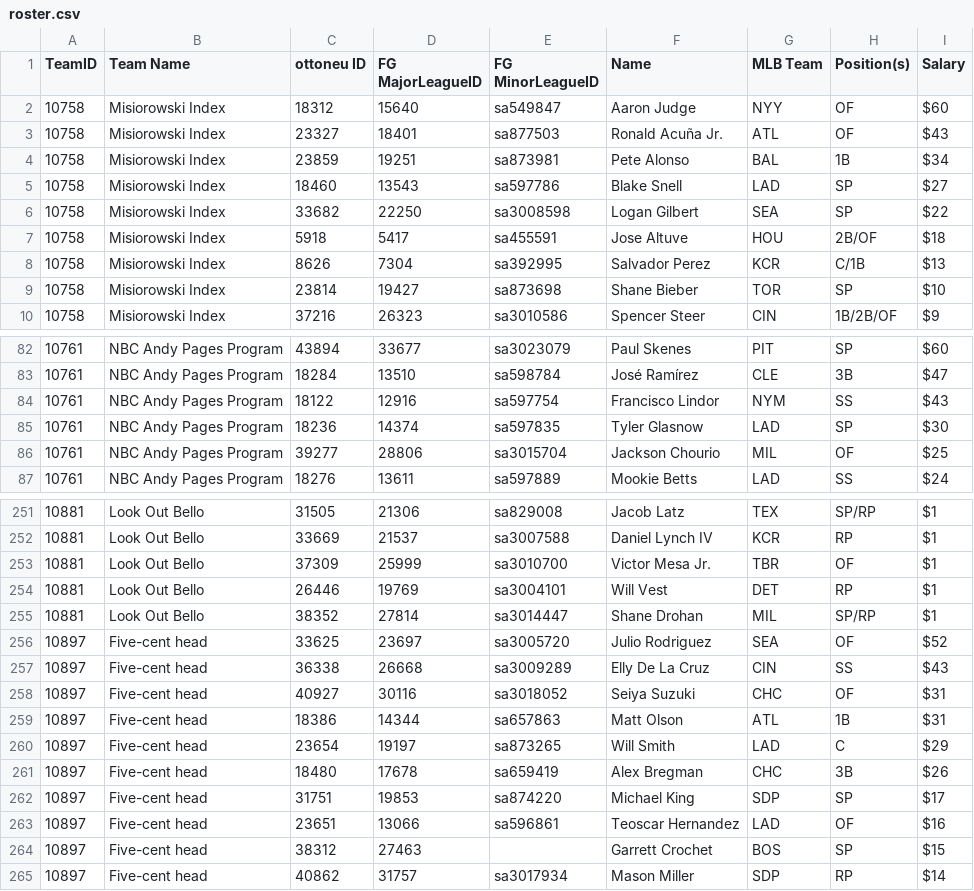
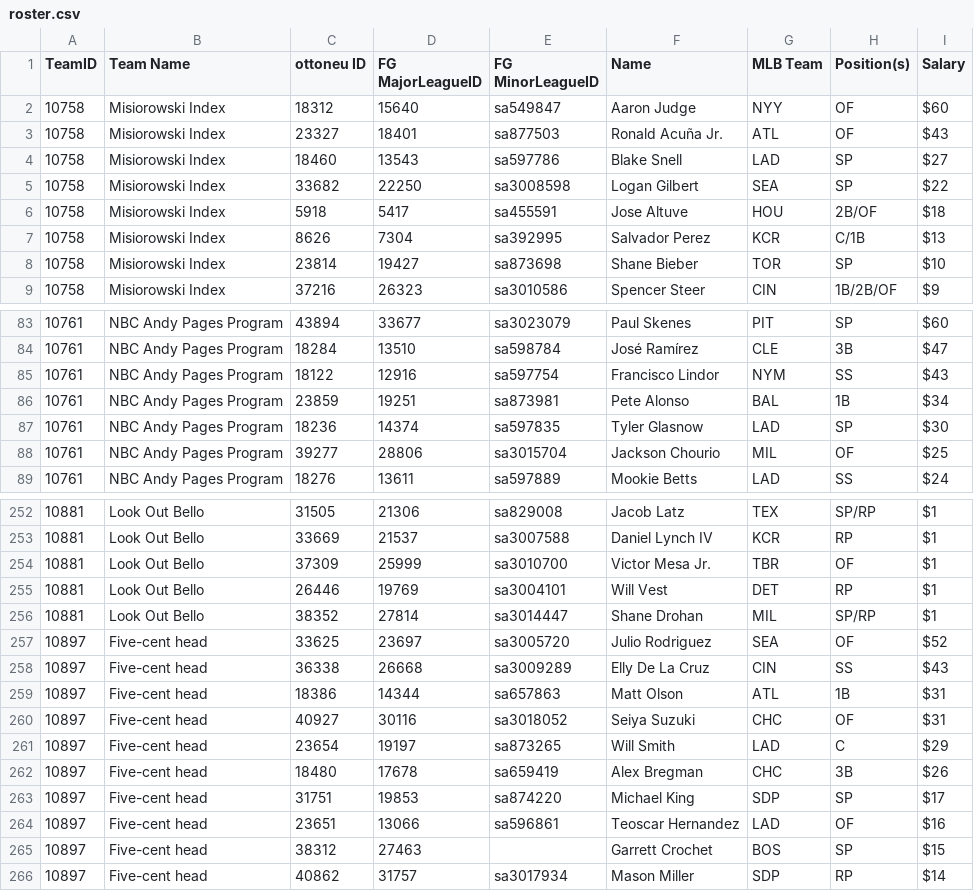
Before and after one commit to bkamisar/OttoneuAI, a CSV file: data/roster.csv, drawn as a sheet; only a part is shown, gaps mark what is left out; the diff covers the shown part only.

Commit message:
Auto-update roster 2026-08-22

```diff
--- a/data/roster.csv
+++ b/data/roster.csv
@@ -3,3 +3,2 @@ TeamID,"Team Name","ottoneu ID","FG MajorLeagueID","FG MinorLeagueID",Name,"MLB
 10758,"Misiorowski Index",23327,18401,sa877503,"Ronald Acuña Jr.",ATL,OF,$43
-10758,"Misiorowski Index",23859,19251,sa873981,"Pete Alonso",BAL,1B,$34
 10758,"Misiorowski Index",18460,13543,sa597786,"Blake Snell",LAD,SP,$27
@@ -84,2 +85,3 @@ TeamID,"Team Name","ottoneu ID","FG MajorLeagueID","FG MinorLeagueID",Name,"MLB
 10761,"NBC Andy Pages Program",18122,12916,sa597754,"Francisco Lindor",NYM,SS,$43
+10761,"NBC Andy Pages Program",23859,19251,sa873981,"Pete Alonso",BAL,1B,$34
 10761,"NBC Andy Pages Program",18236,14374,sa597835,"Tyler Glasnow",LAD,SP,$30
@@ -257,4 +258,4 @@ TeamID,"Team Name","ottoneu ID","FG MajorLeagueID","FG MinorLeagueID",Name,"MLB
 10897,"Five-cent head",36338,26668,sa3009289,"Elly De La Cruz",CIN,SS,$43
+10897,"Five-cent head",18386,14344,sa657863,"Matt Olson",ATL,1B,$31
 10897,"Five-cent head",40927,30116,sa3018052,"Seiya Suzuki",CHC,OF,$31
-10897,"Five-cent head",18386,14344,sa657863,"Matt Olson",ATL,1B,$31
 10897,"Five-cent head",23654,19197,sa873265,"Will Smith",LAD,C,$29
```
Also changed, not shown: 7 added rows, 3 removed rows, 48 moved rows and 5 edited cells elsewhere in this file.
